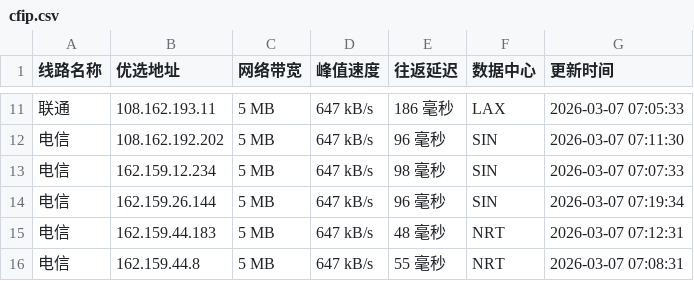
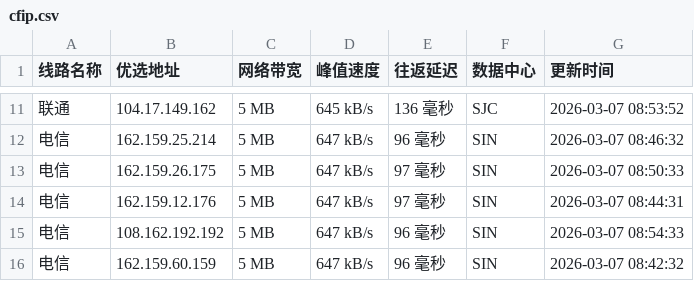
Before and after one commit to mading789/cfipv4db, a CSV file: cfip.csv, drawn as a sheet; only a part is shown, gaps mark what is left out; the diff covers the shown part only.

```diff
--- a/cfip.csv
+++ b/cfip.csv
@@ -11,6 +11,6 @@
-联通,108.162.193.11,5 MB,647 kB/s,186 毫秒,LAX,2026-03-07 07:05:33
-电信,108.162.192.202,5 MB,647 kB/s,96 毫秒,SIN,2026-03-07 07:11:30
-电信,162.159.12.234,5 MB,647 kB/s,98 毫秒,SIN,2026-03-07 07:07:33
-电信,162.159.26.144,5 MB,647 kB/s,96 毫秒,SIN,2026-03-07 07:19:34
-电信,162.159.44.183,5 MB,647 kB/s,48 毫秒,NRT,2026-03-07 07:12:31
-电信,162.159.44.8,5 MB,647 kB/s,55 毫秒,NRT,2026-03-07 07:08:31
+联通,104.17.149.162,5 MB,645 kB/s,136 毫秒,SJC,2026-03-07 08:53:52
+电信,162.159.25.214,5 MB,647 kB/s,96 毫秒,SIN,2026-03-07 08:46:32
+电信,162.159.26.175,5 MB,647 kB/s,97 毫秒,SIN,2026-03-07 08:50:33
+电信,162.159.12.176,5 MB,647 kB/s,97 毫秒,SIN,2026-03-07 08:44:31
+电信,108.162.192.192,5 MB,647 kB/s,96 毫秒,SIN,2026-03-07 08:54:33
+电信,162.159.60.159,5 MB,647 kB/s,96 毫秒,SIN,2026-03-07 08:42:32
```
Also changed, not shown: 1 added row, 1 removed row and 28 edited cells elsewhere in this file, 1 other file.
